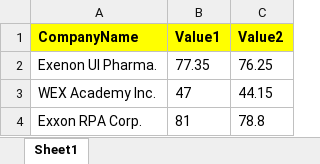
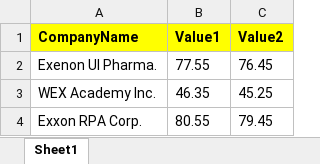
Before and after one commit to MK-skhiri/RPAchallenges-UIPATH, an Excel workbook: Files/RPAmarket.xlsx, sheet Sheet1, drawn as a sheet; values as stored, in another font and other column widths than the file's, no borders; the diff names each change by its address in the sheet, - before the commit and + after, or states it on an @@ line.

```diff
--- a/Files/RPAmarket.xlsx (sheet Sheet1)
+++ b/Files/RPAmarket.xlsx (sheet Sheet1)
-B2 (Value1): 77.35
+B2 (Value1): 77.55
-C2 (Value2): 76.25
+C2 (Value2): 76.45
-B3 (Value1): 47
+B3 (Value1): 46.35
-C3 (Value2): 44.15
+C3 (Value2): 45.25
-B4 (Value1): 81
+B4 (Value1): 80.55
-C4 (Value2): 78.8
+C4 (Value2): 79.45
```
Also changed, not shown: Files/RPAinputdata.xlsx, 19 other files.
